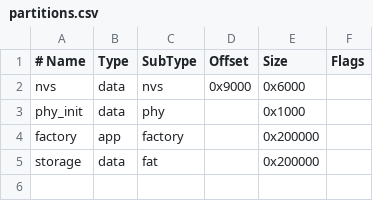
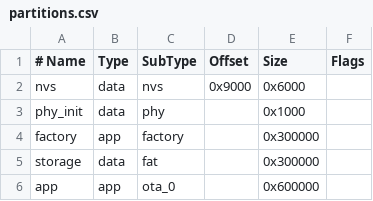
Before and after one commit to missing-shell/pocket_lab, a CSV file: E53/partitions.csv, drawn as a sheet; the diff names each change by its address in the sheet, - before the commit and + after, or states it on an @@ line.

```diff
--- a/E53/partitions.csv
+++ b/E53/partitions.csv
-E4:E5 (Size): 0x200000
+E4:E5 (Size): 0x300000
+row 6: app | app | ota_0 |  | 0x600000
```
Also changed, not shown: 5 other files.
